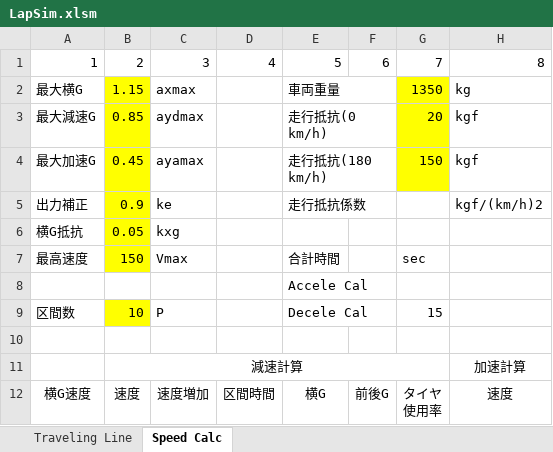
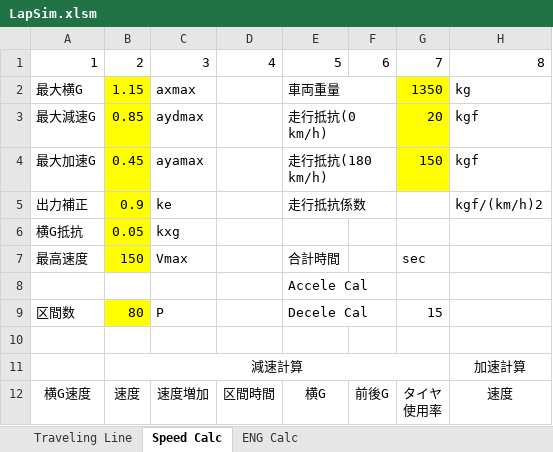
Before and after one commit to calm0815/LapTimeSim, an Excel workbook: LapSim.xlsm, sheet Speed Calc, drawn as a sheet; only a part is shown; values as stored, in another font and other column widths than the file's, no borders; the diff covers the shown part only; the diff names each change by its address in the sheet, - before the commit and + after, or states it on an @@ line.

```diff
--- a/LapSim.xlsm (sheet Speed Calc)
+++ b/LapSim.xlsm (sheet Speed Calc)
+sheet tab: ENG Calc
-B9: 10
+B9: 80
```
Also changed, not shown: other rows of this sheet, sheet Traveling Line, charts or pictures.
